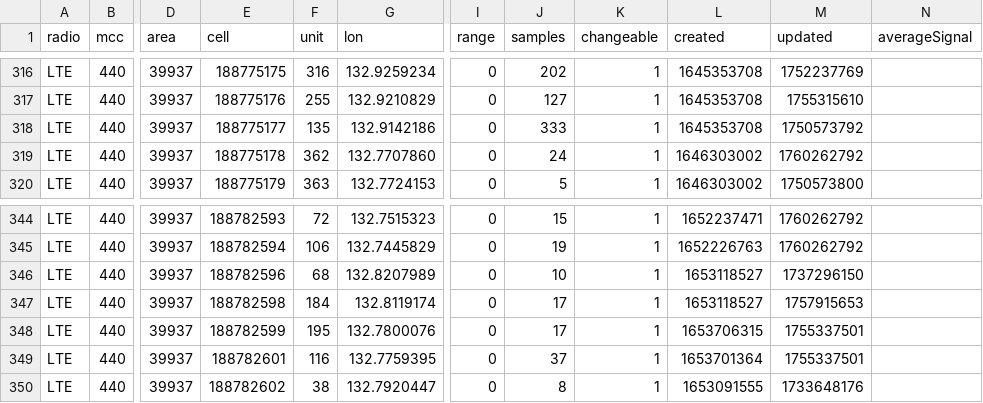
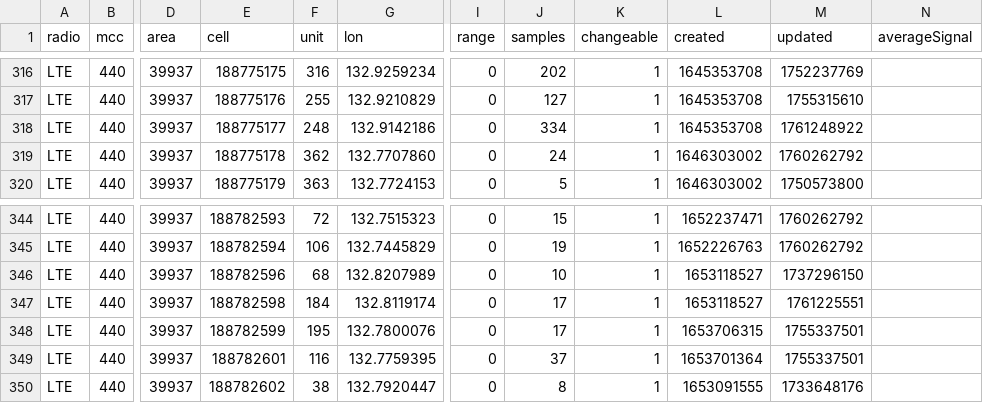
Before and after one commit to raku10ehime/kmz, a CSV file: mls44011.csv, drawn as a sheet; only a part is shown, gaps mark what is left out; the diff names each change by its address in the sheet, - before the commit and + after, or states it on an @@ line.

```diff
--- a/mls44011.csv
+++ b/mls44011.csv
-F318 (unit): 135
+F318 (unit): 248
-J318 (samples): 333
+J318 (samples): 334
-M318 (updated): 1750573792
+M318 (updated): 1761248922
-M347 (updated): 1757915653
+M347 (updated): 1761225551
```
Also changed, not shown: 2 other files.
